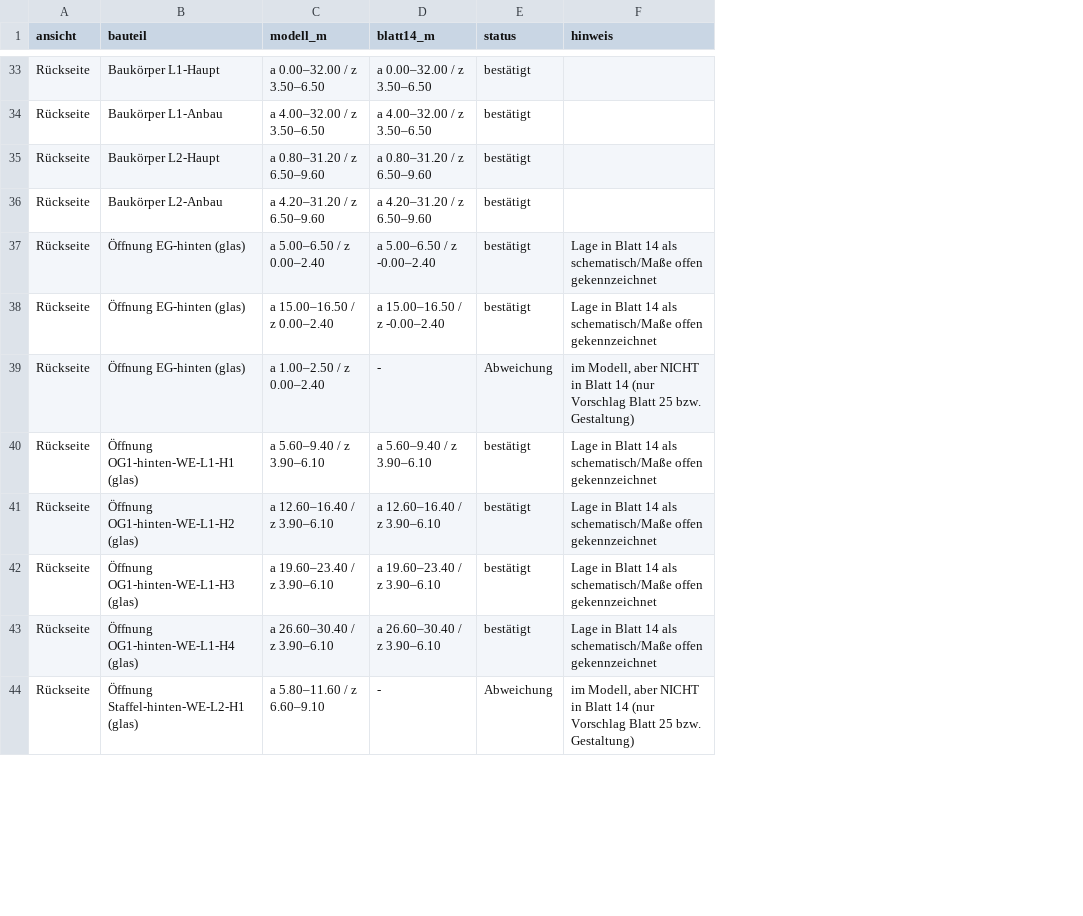
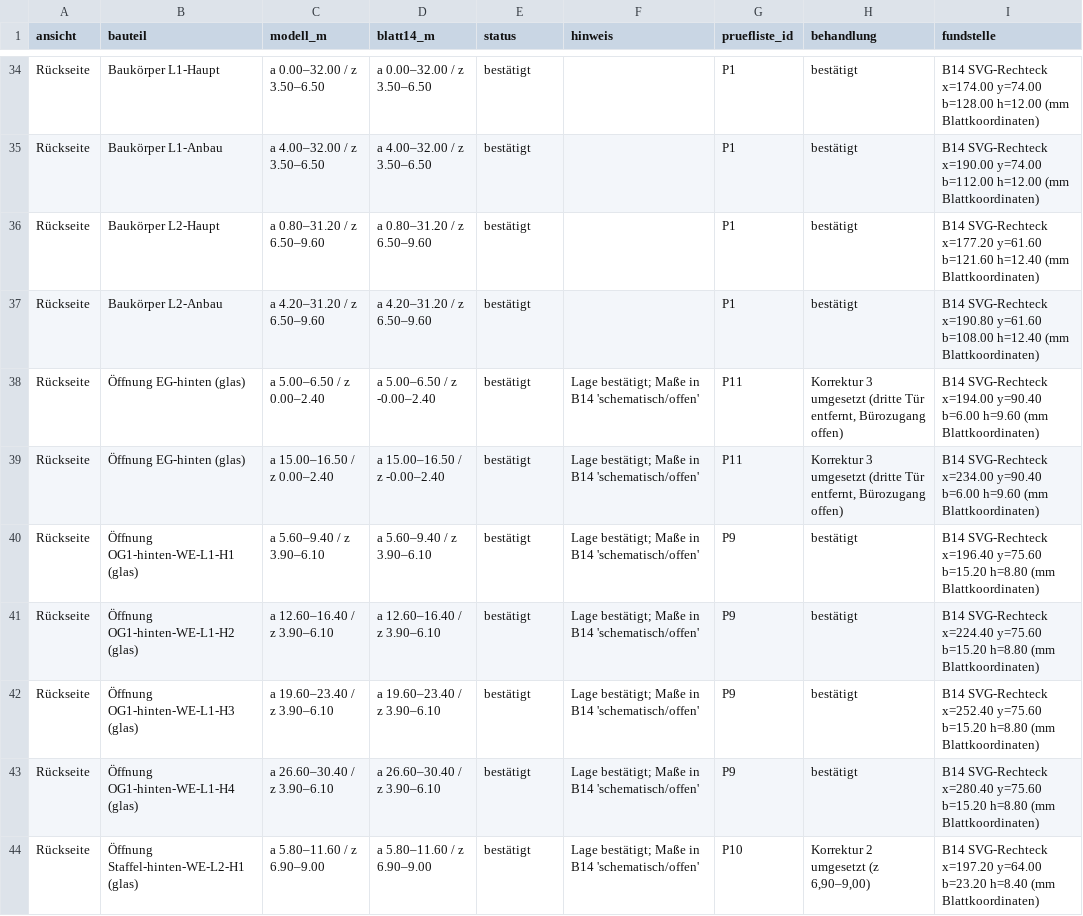
Before and after one commit to CartoonUsername/bau-projekt, a CSV file: praesentation/werlte_master/visualisierungen/higgsfield/06_pruefpunkte_blatt14.csv, drawn as a sheet; only a part is shown, gaps mark what is left out; removed rows and columns are numbered as before the commit, all else as after; the diff covers the shown part only; the diff names each change by its address in the sheet, - before the commit and + after, or states it on an @@ line.

```diff
--- a/praesentation/werlte_master/visualisierungen/higgsfield/06_pruefpunkte_blatt14.csv
+++ b/praesentation/werlte_master/visualisierungen/higgsfield/06_pruefpunkte_blatt14.csv
+column G (pruefliste_id), rows 34-44: P1 | P1 | P1 | P1 | P11 | P11 | P9 | P9 | P9 | P9 | P10
+column H (behandlung), rows 34-44: bestätigt | bestätigt | bestätigt | bestätigt | Korrektur 3 umgesetzt (dritte Tür entfernt, Bürozugang offen) | Korrektur 3 umgesetzt (dritte Tür entfernt, Bürozugang offen) | bestätigt | bestätigt | bestätigt | bestätigt | Korrektur 2 umgesetzt (z 6,90–9,00)
+column I (fundstelle), rows 34-44: B14 SVG-Rechteck x=174.00 y=74.00 b=128.00 h=12.00 (mm Blattkoordinaten) | B14 SVG-Rechteck x=190.00 y=74.00 b=112.00 h=12.00 (mm Blattkoordinaten) | B14 SVG-Rechteck x=177.20 y=61.60 b=121.60 h=12.40 (mm Blattkoordinaten) | B14 SVG-Rechteck x=190.80 y=61.60 b=108.00 h=12.40 (mm Blattkoordinaten) | B14 SVG-Rechteck x=194.00 y=90.40 b=6.00 h=9.60 (mm Blattkoordinaten) | B14 SVG-Rechteck x=234.00 y=90.40 b=6.00 h=9.60 (mm Blattkoordinaten) | B14 SVG-Rechteck x=196.40 y=75.60 b=15.20 h=8.80 (mm Blattkoordinaten) | B14 SVG-Rechteck x=224.40 y=75.60 b=15.20 h=8.80 (mm Blattkoordinaten) | B14 SVG-Rechteck x=252.40 y=75.60 b=15.20 h=8.80 (mm Blattkoordinaten) | B14 SVG-Rechteck x=280.40 y=75.60 b=15.20 h=8.80 (mm Blattkoordinaten) | B14 SVG-Rechteck x=197.20 y=64.00 b=23.20 h=8.40 (mm Blattkoordinaten)
-F38:F39 (hinweis): Lage in Blatt 14 als schematisch/Maße offen gekennzeichnet
+F38:F39 (hinweis): Lage bestätigt; Maße in B14 'schematisch/offen'
-row 39: Rückseite | Öffnung EG-hinten (glas) | a 1.00–2.50 / z 0.00–2.40 | - | Abweichung | im Modell, aber NICHT in Blatt 14 (nur Vorschlag Blatt 25 bzw. Gestaltung)
-F40:F43 (hinweis): Lage in Blatt 14 als schematisch/Maße offen gekennzeichnet
+F40:F43 (hinweis): Lage bestätigt; Maße in B14 'schematisch/offen'
-C44 (modell_m): a 5.80–11.60 / z 6.60–9.10
+C44 (modell_m): a 5.80–11.60 / z 6.90–9.00
-D44 (blatt14_m): -
+D44 (blatt14_m): a 5.80–11.60 / z 6.90–9.00
-E44 (status): Abweichung
+E44 (status): bestätigt
-F44 (hinweis): im Modell, aber NICHT in Blatt 14 (nur Vorschlag Blatt 25 bzw. Gestaltung)
+F44 (hinweis): Lage bestätigt; Maße in B14 'schematisch/offen'
```
Also changed, not shown: 3 added rows, 8 removed rows and 30 edited cells elsewhere in this file, praesentation/werlte_master/visualisierungen/higgsfield/06_plan_ist_pruefliste.csv, 19 other files.
